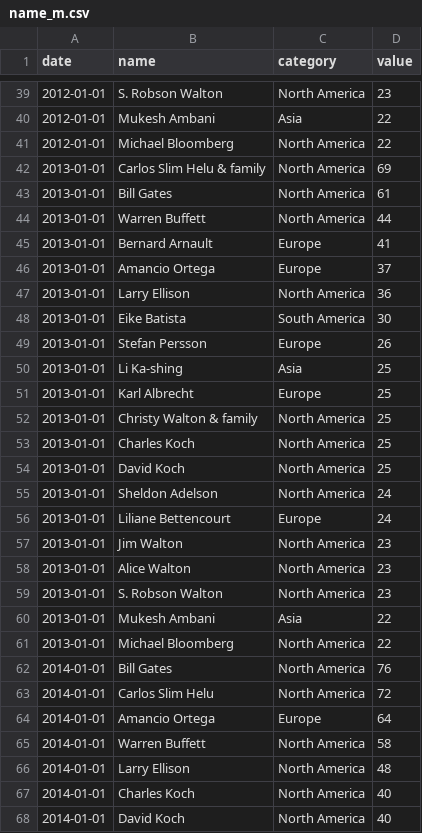
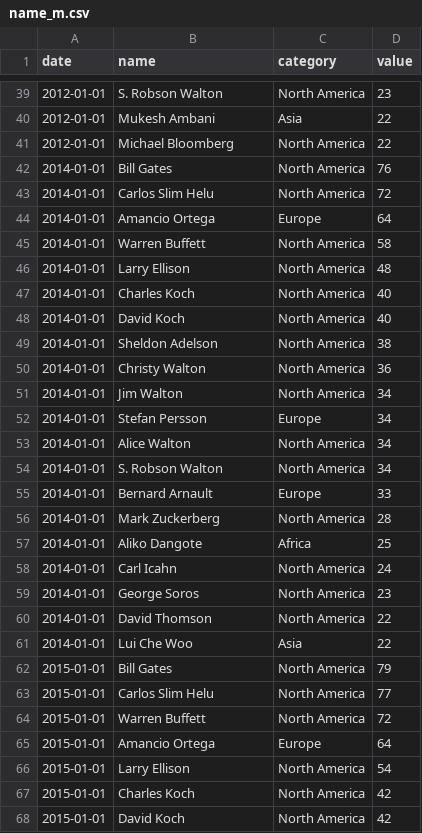
Before and after one commit to Cerosop/data_visual_final, a CSV file: static/js/files/name_m.csv, drawn as a sheet; only a part is shown, gaps mark what is left out; the shorter side is filled out with more unchanged rows; the diff covers the shown part only.

```diff
--- a/static/js/files/name_m.csv
+++ b/static/js/files/name_m.csv
@@ -41,22 +41,2 @@ date,name,category,value
 2012-01-01,Michael Bloomberg,North America,22
-2013-01-01,Carlos Slim Helu & family,North America,69
-2013-01-01,Bill Gates,North America,61
-2013-01-01,Warren Buffett,North America,44
-2013-01-01,Bernard Arnault,Europe,41
-2013-01-01,Amancio Ortega,Europe,37
-2013-01-01,Larry Ellison,North America,36
-2013-01-01,Eike Batista,South America,30
-2013-01-01,Stefan Persson,Europe,26
-2013-01-01,Li Ka-shing,Asia,25
-2013-01-01,Karl Albrecht,Europe,25
-2013-01-01,Christy Walton & family,North America,25
-2013-01-01,Charles Koch,North America,25
-2013-01-01,David Koch,North America,25
-2013-01-01,Sheldon Adelson,North America,24
-2013-01-01,Liliane Bettencourt,Europe,24
-2013-01-01,Jim Walton,North America,23
-2013-01-01,Alice Walton,North America,23
-2013-01-01,S. Robson Walton,North America,23
-2013-01-01,Mukesh Ambani,Asia,22
-2013-01-01,Michael Bloomberg,North America,22
 2014-01-01,Bill Gates,North America,76
```
Also changed, not shown: 20 removed rows elsewhere in this file, static/js/files/Asia_c.csv, static/js/files/Asia_m.csv, 15 other files.
